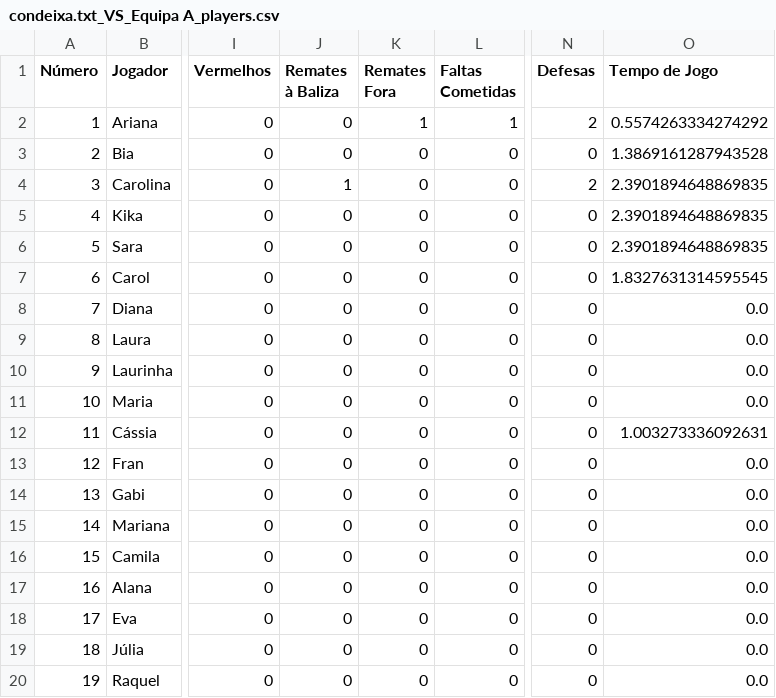
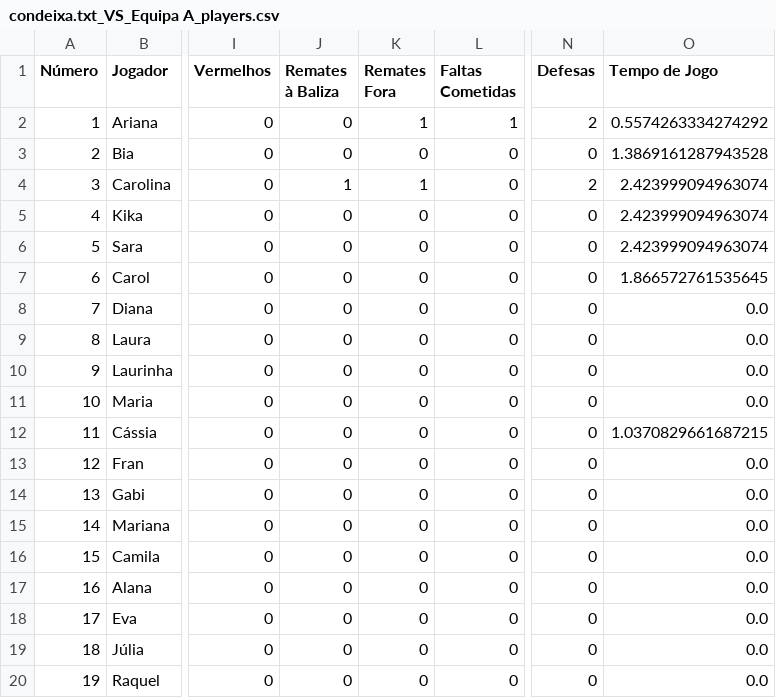
Before and after one commit to dianol3/stats, a CSV file: condeixa.txt/condeixa.txt_VS_Equipa A_players.csv, drawn as a sheet; only a part is shown, gaps mark what is left out; the diff names each change by its address in the sheet, - before the commit and + after, or states it on an @@ line.

Commit message:
Update players table condeixa.txt_VS_Equipa A

```diff
--- a/condeixa.txt/condeixa.txt_VS_Equipa A_players.csv
+++ b/condeixa.txt/condeixa.txt_VS_Equipa A_players.csv
-K4 (Remates Fora): 0
+K4 (Remates Fora): 1
-O4:O6 (Tempo de Jogo): 2.3901894648869835
+O4:O6 (Tempo de Jogo): 2.423999094963074
-O7 (Tempo de Jogo): 1.8327631314595545
+O7 (Tempo de Jogo): 1.866572761535645
-O12 (Tempo de Jogo): 1.003273336092631
+O12 (Tempo de Jogo): 1.0370829661687215
```
